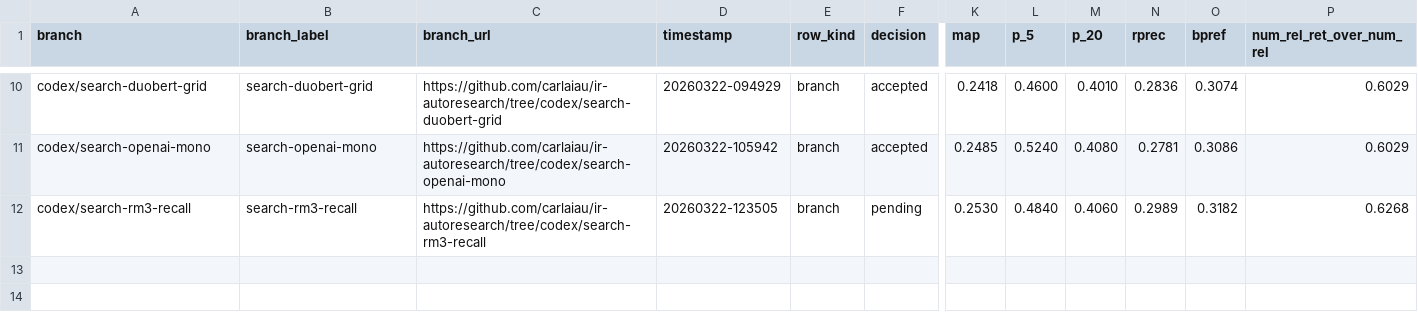
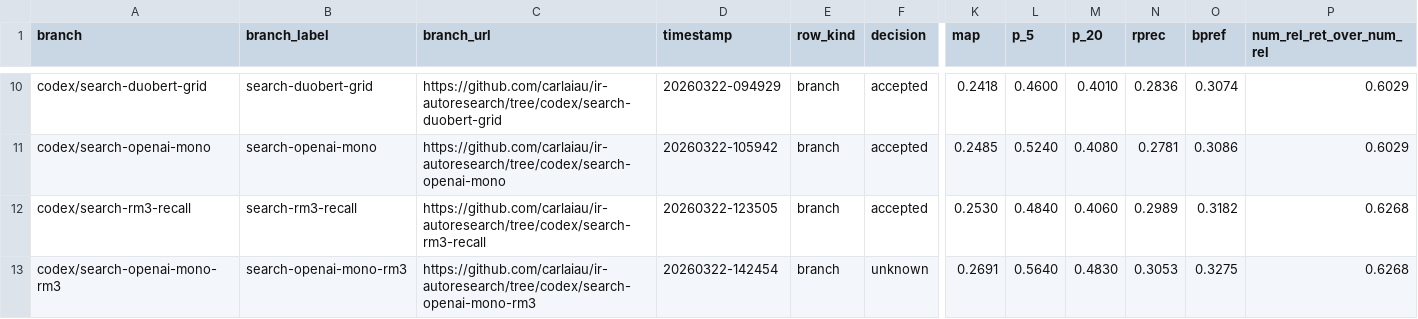
Before and after one commit to carlaiau/ir-autoresearch, a TSV file: docs/metrics/branch-comparisons.tsv, drawn as a sheet; only a part is shown, gaps mark what is left out; rows hold the shown columns only; the diff names each change by its address in the sheet, - before the commit and + after, or states it on an @@ line.

Commit message:
Experiment: widen mono rerank shortlist on RM3

```diff
--- a/docs/metrics/branch-comparisons.tsv
+++ b/docs/metrics/branch-comparisons.tsv
-F12 (decision): pending
+F12 (decision): accepted
+row 13: codex/search-openai-mono-rm3 | search-openai-mono-rm3 | https://github.com/carlaiau/ir-autoresearch/tree/codex/search-openai-mono-rm3 | 20260322-142454 | branch | unknown | 0.2691 | 0.5640 | 0.4830 | 0.3053 | 0.3275 | 0.6268
```
Also changed, not shown: 6 other files.
